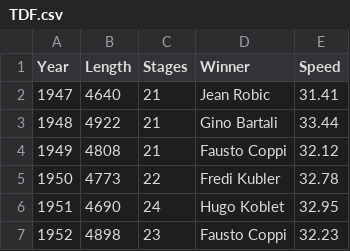
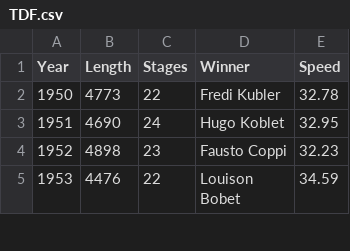
Before and after one commit to henrybmcf/OOP-Assignment-1, a CSV file: Assignment/data/TDF.csv, drawn as a sheet; only a part is shown; the shorter side is filled out with more unchanged rows.

```diff
--- a/Assignment/data/TDF.csv
+++ b/Assignment/data/TDF.csv
@@ -1,5 +1,2 @@
 Year,Length,Stages,Winner,Speed
-1947,4640,21,Jean Robic,31.41
-1948,4922,21,Gino Bartali,33.44
-1949,4808,21,Fausto Coppi,32.12
 1950,4773,22,Fredi Kubler,32.78
```
Also changed, not shown: 4 other files.
